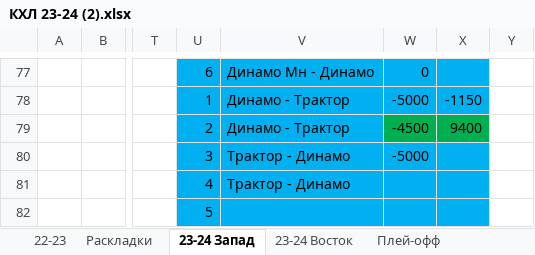
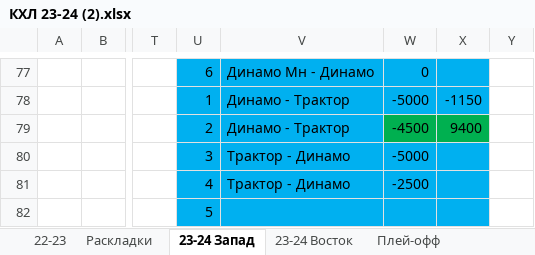
Before and after one commit to EugenySobyanin/Repository_1, an Excel workbook: Ставки/КХЛ 23-24 (2).xlsx, sheet 23-24 Запад, drawn as a sheet; only a part is shown, gaps mark what is left out; values as stored, in another font and other column widths than the file's, no borders; the diff names each change by its address in the sheet, - before the commit and + after, or states it on an @@ line.

```diff
--- a/Ставки/КХЛ 23-24 (2).xlsx (sheet 23-24 Запад)
+++ b/Ставки/КХЛ 23-24 (2).xlsx (sheet 23-24 Запад)
-W81: (empty)
+W81: -2500
```
Also changed, not shown: sheet 23-24 Восток, 3 other files.
